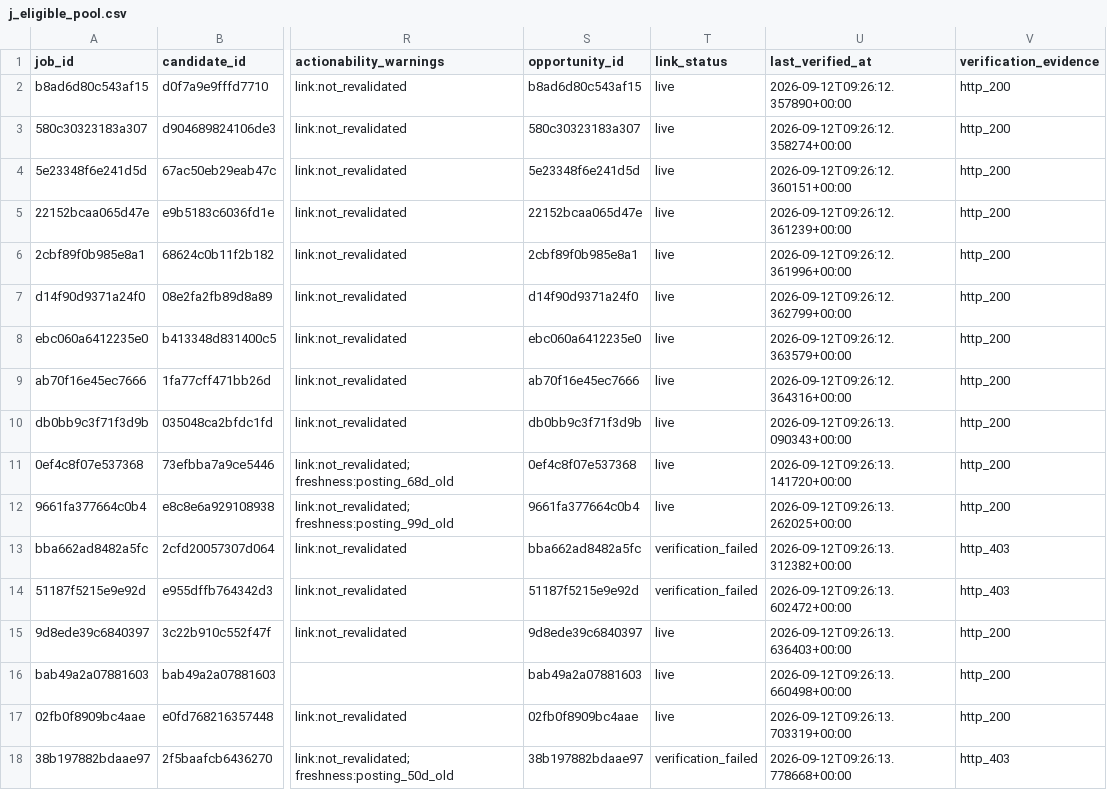
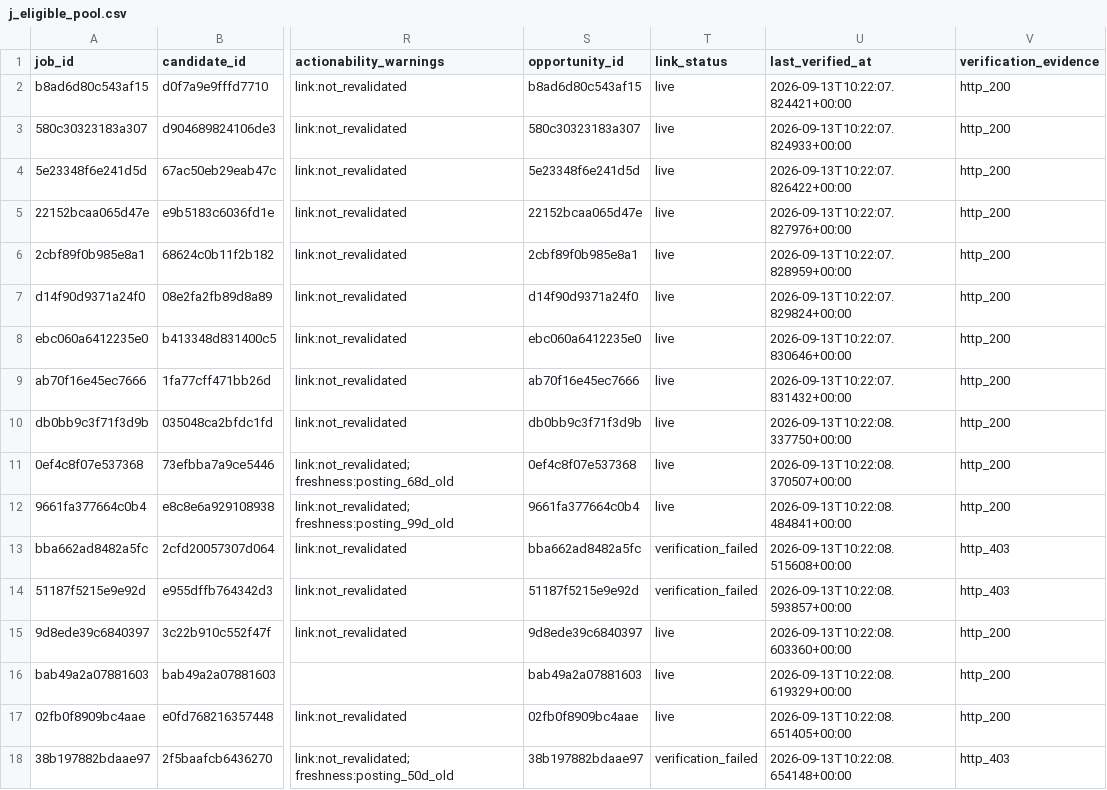
Before and after one commit to ORosa10/ProfessionalDashboard, a CSV file: data/j_eligible_pool.csv, drawn as a sheet; only a part is shown, gaps mark what is left out; the diff names each change by its address in the sheet, - before the commit and + after, or states it on an @@ line.

Commit message:
Refresh live J link quality

```diff
--- a/data/j_eligible_pool.csv
+++ b/data/j_eligible_pool.csv
-U2 (last_verified_at): 2026-09-12T09:26:12.357890+00:00
+U2 (last_verified_at): 2026-09-13T10:22:07.824421+00:00
-U3 (last_verified_at): 2026-09-12T09:26:12.358274+00:00
+U3 (last_verified_at): 2026-09-13T10:22:07.824933+00:00
-U4 (last_verified_at): 2026-09-12T09:26:12.360151+00:00
+U4 (last_verified_at): 2026-09-13T10:22:07.826422+00:00
-U5 (last_verified_at): 2026-09-12T09:26:12.361239+00:00
+U5 (last_verified_at): 2026-09-13T10:22:07.827976+00:00
-U6 (last_verified_at): 2026-09-12T09:26:12.361996+00:00
+U6 (last_verified_at): 2026-09-13T10:22:07.828959+00:00
-U7 (last_verified_at): 2026-09-12T09:26:12.362799+00:00
+U7 (last_verified_at): 2026-09-13T10:22:07.829824+00:00
-U8 (last_verified_at): 2026-09-12T09:26:12.363579+00:00
+U8 (last_verified_at): 2026-09-13T10:22:07.830646+00:00
-U9 (last_verified_at): 2026-09-12T09:26:12.364316+00:00
+U9 (last_verified_at): 2026-09-13T10:22:07.831432+00:00
-U10 (last_verified_at): 2026-09-12T09:26:13.090343+00:00
+U10 (last_verified_at): 2026-09-13T10:22:08.337750+00:00
-U11 (last_verified_at): 2026-09-12T09:26:13.141720+00:00
+U11 (last_verified_at): 2026-09-13T10:22:08.370507+00:00
-U12 (last_verified_at): 2026-09-12T09:26:13.262025+00:00
+U12 (last_verified_at): 2026-09-13T10:22:08.484841+00:00
-U13 (last_verified_at): 2026-09-12T09:26:13.312382+00:00
+U13 (last_verified_at): 2026-09-13T10:22:08.515608+00:00
-U14 (last_verified_at): 2026-09-12T09:26:13.602472+00:00
+U14 (last_verified_at): 2026-09-13T10:22:08.593857+00:00
-U15 (last_verified_at): 2026-09-12T09:26:13.636403+00:00
+U15 (last_verified_at): 2026-09-13T10:22:08.603360+00:00
-U16 (last_verified_at): 2026-09-12T09:26:13.660498+00:00
+U16 (last_verified_at): 2026-09-13T10:22:08.619329+00:00
-U17 (last_verified_at): 2026-09-12T09:26:13.703319+00:00
+U17 (last_verified_at): 2026-09-13T10:22:08.651405+00:00
-U18 (last_verified_at): 2026-09-12T09:26:13.778668+00:00
+U18 (last_verified_at): 2026-09-13T10:22:08.654148+00:00
```
Also changed, not shown: data/j_link_verification.csv.
